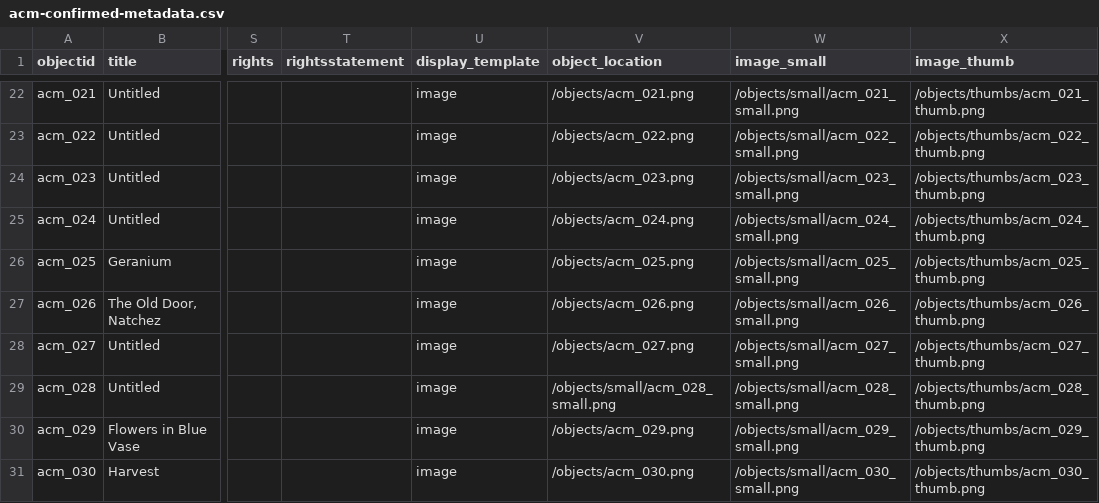
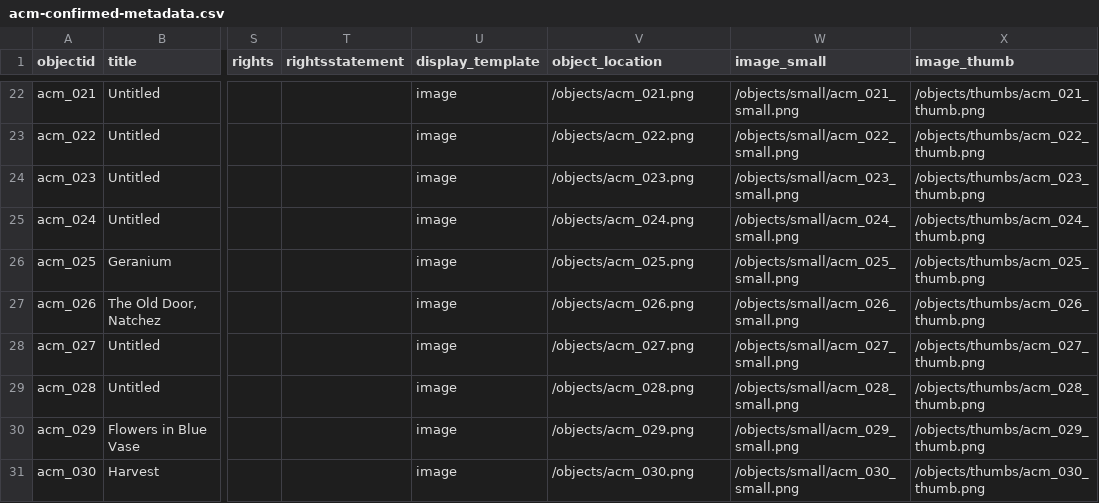
Before and after one commit to artcenterms/home, a CSV file: _data/acm-confirmed-metadata.csv, drawn as a sheet; only a part is shown, gaps mark what is left out; the diff names each change by its address in the sheet, - before the commit and + after, or states it on an @@ line.

Commit message:
Restore full image for acm 028

```diff
--- a/_data/acm-confirmed-metadata.csv
+++ b/_data/acm-confirmed-metadata.csv
-V29 (object_location): /objects/small/acm_028_small.png
+V29 (object_location): /objects/acm_028.png
```
Also changed, not shown: 3 other files.
